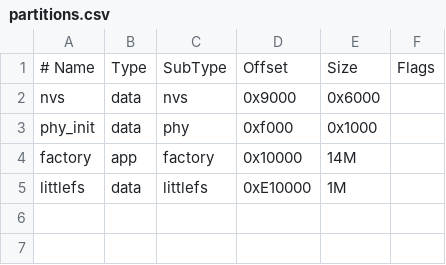
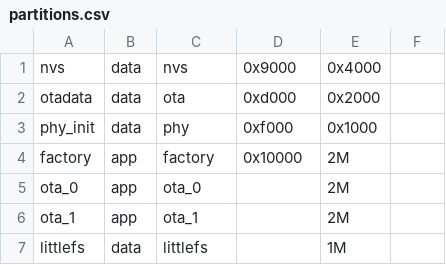
Before and after one commit to dhiles/esp-humidity, a CSV file: partitions.csv, drawn as a sheet.

```diff
--- a/partitions.csv
+++ b/partitions.csv
@@ -1,5 +1,7 @@
-# Name,   Type, SubType, Offset,  Size, Flags
-nvs,      data, nvs,     0x9000,  0x6000,
+nvs,      data, nvs,     0x9000,  0x4000,
+otadata,  data, ota,     0xd000,  0x2000,
 phy_init, data, phy,     0xf000,  0x1000,
-factory,  app,  factory, 0x10000, 14M,
-littlefs, data, littlefs,0xE10000, 1M,
+factory,  app,  factory, 0x10000, 2M,
+ota_0,    app,  ota_0,   ,        2M,
+ota_1,    app,  ota_1,   ,        2M,
+littlefs, data, littlefs, ,        1M,
```
Also changed, not shown: 2 other files.
